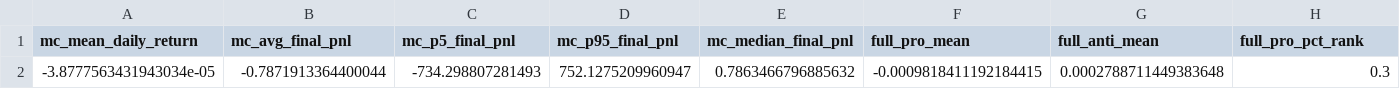
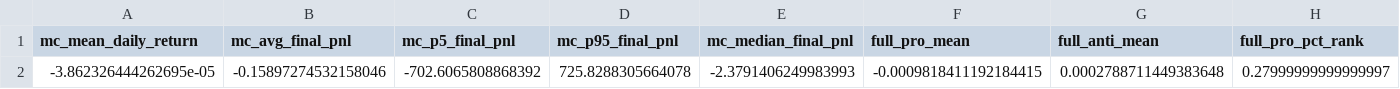
Before and after one commit to NoahJunge/polymarkettracker, a CSV file: backend/analysis/output/mc_neutral_summary.csv, drawn as a sheet; only a part is shown; removed rows and columns are numbered as before the commit, all else as after; rows hold the shown columns only; the diff names each change by its address in the sheet, - before the commit and + after, or states it on an @@ line.

```diff
--- a/backend/analysis/output/mc_neutral_summary.csv
+++ b/backend/analysis/output/mc_neutral_summary.csv
-row 2: -3.8777563431943034e-05 | -0.7871913364400044 | -734.298807281493 | 752.1275209960947 | 0.7863466796885632 | -0.0009818411192184415 | 0.0002788711449383648 | 0.3
+row 2: -3.862326444262695e-05 | -0.15897274532158046 | -702.6065808868392 | 725.8288305664078 | -2.3791406249983993 | -0.0009818411192184415 | 0.0002788711449383648 | 0.27999999999999997
```
Also changed, not shown: backend/analysis/output/abnormal_returns.csv, backend/analysis/output/equity_curve_clean.csv, 13 other files.
